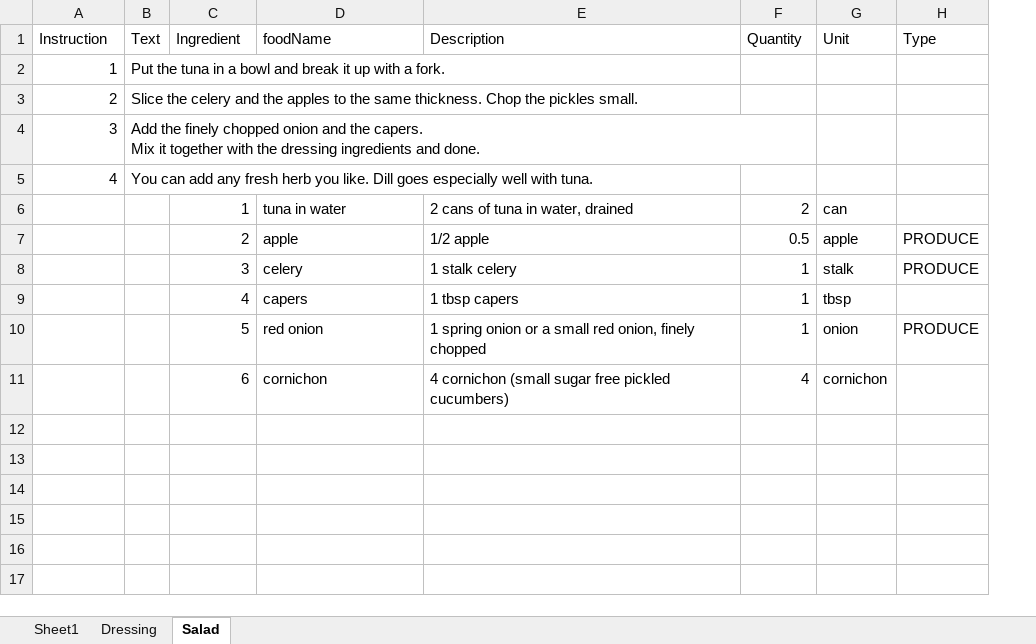
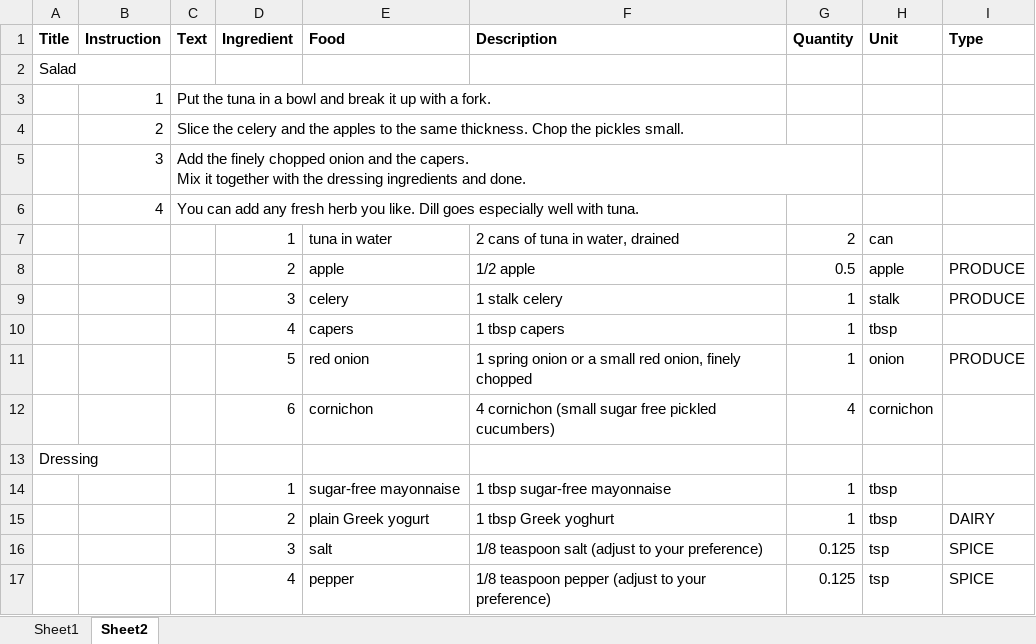
Before and after one commit to tederickson/wildfit-ETL, an Excel workbook: data/TunaSaladWithAppleAndCelerySummer.xlsx, sheet Sheet2, drawn as a sheet; values as stored, in another font and other column widths than the file's, no borders; addresses are those after the commit; the diff names each change by its address in the sheet, - before the commit and + after, or states it on an @@ line.

Commit message:
Summer - Tuna Salad with apple and celery

```diff
--- a/data/TunaSaladWithAppleAndCelerySummer.xlsx (sheet Sheet2)
+++ b/data/TunaSaladWithAppleAndCelerySummer.xlsx (sheet Sheet2)
-sheet tab: Salad
+sheet tab: Sheet2
-sheet tab: Dressing
+column A (Title), empty
-B1:I1 bold: off
+B1:I1 bold: on
-E1: foodName
+E1: Food
+row 2: Salad
+row 13: Dressing
+row 14:  |  |  | 1 | sugar-free mayonnaise | 1 tbsp sugar-free mayonnaise | 1 | tbsp
+row 15:  |  |  | 2 | plain Greek yogurt | 1 tbsp Greek yoghurt | 1 | tbsp | DAIRY
+row 16:  |  |  | 3 | salt | 1/8 teaspoon salt (adjust to your preference) | 0.125 | tsp | SPICE
+row 17:  |  |  | 4 | pepper | 1/8 teaspoon pepper (adjust to your preference) | 0.125 | tsp | SPICE
```
Also changed, not shown: sheet Sheet1, 6 other files.
